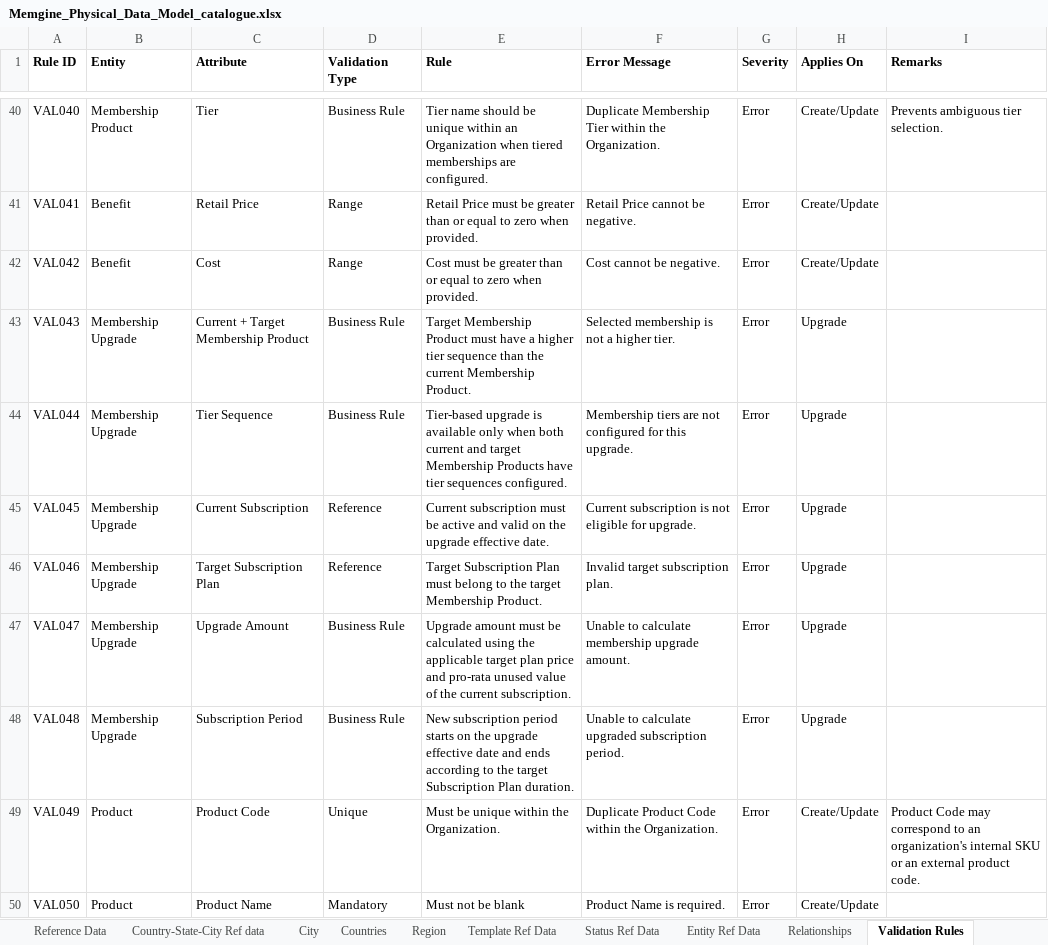
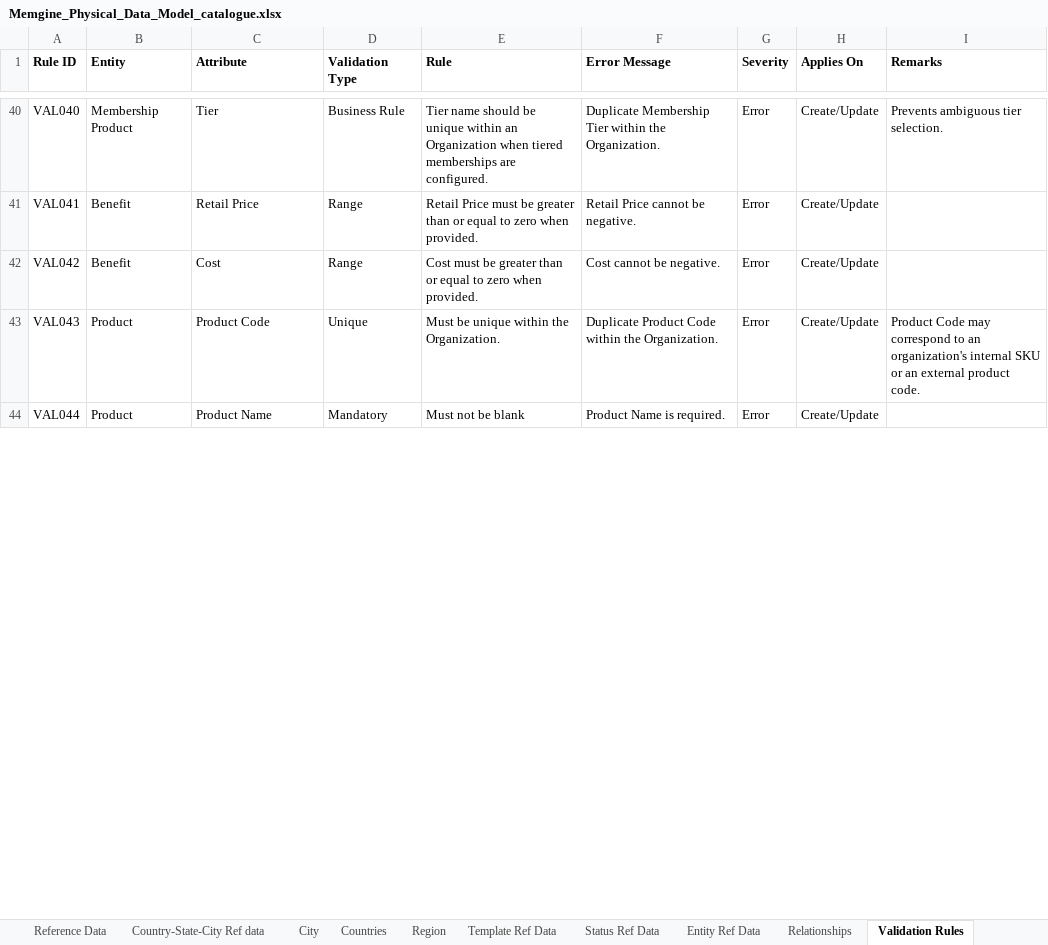
Before and after one commit to mynikatech/memgine, an Excel workbook: docs/domain/Memgine_Physical_Data_Model_catalogue.xlsx, sheet Validation Rules, drawn as a sheet; only a part is shown, gaps mark what is left out; values as stored, in another font and other column widths than the file's, no borders; removed rows and columns are numbered as before the commit, all else as after; the diff covers the shown part only; the diff names each change by its address in the sheet, - before the commit and + after, or states it on an @@ line.

```diff
--- a/docs/domain/Memgine_Physical_Data_Model_catalogue.xlsx (sheet Validation Rules)
+++ b/docs/domain/Memgine_Physical_Data_Model_catalogue.xlsx (sheet Validation Rules)
-row 43: VAL043 | Membership Upgrade | Current + Target Membership Product | Business Rule | Target Membership Product must have a higher tier sequence than the current Membership Product. | Selected membership is not a higher tier. | Error | Upgrade
-row 44: VAL044 | Membership Upgrade | Tier Sequence | Business Rule | Tier-based upgrade is available only when both current and target Membership Products have tier sequences configured. | Membership tiers are not configured for this upgrade. | Error | Upgrade
-row 45: VAL045 | Membership Upgrade | Current Subscription | Reference | Current subscription must be active and valid on the upgrade effective date. | Current subscription is not eligible for upgrade. | Error | Upgrade
-row 46: VAL046 | Membership Upgrade | Target Subscription Plan | Reference | Target Subscription Plan must belong to the target Membership Product. | Invalid target subscription plan. | Error | Upgrade
-row 47: VAL047 | Membership Upgrade | Upgrade Amount | Business Rule | Upgrade amount must be calculated using the applicable target plan price and pro-rata unused value of the current subscription. | Unable to calculate membership upgrade amount. | Error | Upgrade
-row 48: VAL048 | Membership Upgrade | Subscription Period | Business Rule | New subscription period starts on the upgrade effective date and ends according to the target Subscription Plan duration. | Unable to calculate upgraded subscription period. | Error | Upgrade
-A43 (Rule ID): VAL049
+A43 (Rule ID): VAL043
-A44 (Rule ID): VAL050
+A44 (Rule ID): VAL044
```
Also changed, not shown: 15 edited cells elsewhere in this sheet, sheet Attributes, sheet Relationships, hidden cells.
